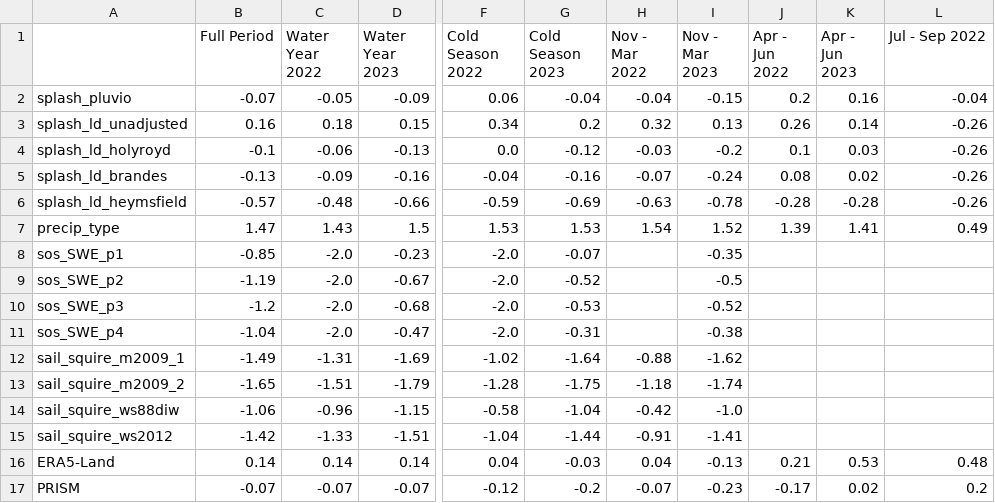
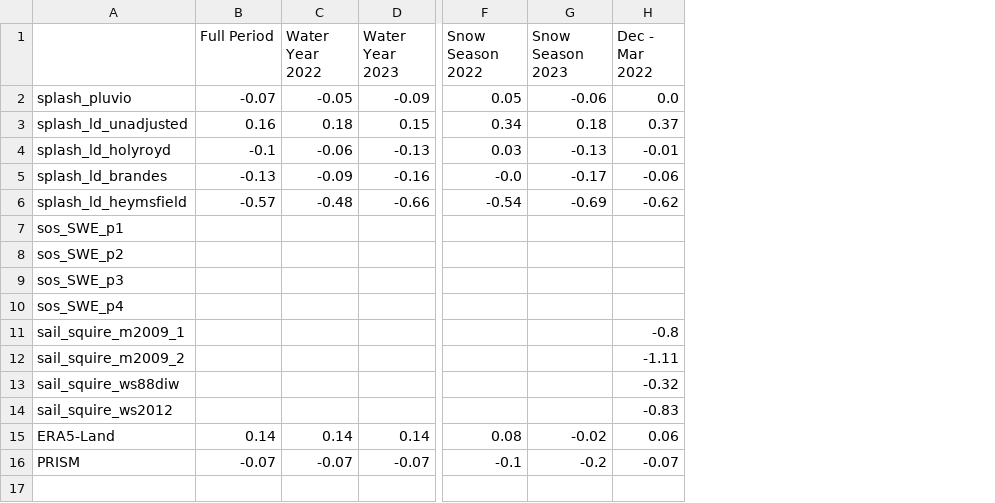
Before and after one commit to dlhogan97/S3-precipitation-rodeo, a CSV file: 04_products/tables/kettle_ponds_fractional_biases.csv, drawn as a sheet; only a part is shown, gaps mark what is left out; removed rows and columns are numbered as before the commit, all else as after; rows hold the shown columns only; the diff covers the shown part only; the diff names each change by its address in the sheet, - before the commit and + after, or states it on an @@ line.

Commit message:
updated products

```diff
--- a/04_products/tables/kettle_ponds_fractional_biases.csv
+++ b/04_products/tables/kettle_ponds_fractional_biases.csv
-column F (Cold Season 2022), rows 2-6: 0.06 | 0.34 | 0.0 | -0.04 | -0.59; rows 8-17: -2.0 | -2.0 | -2.0 | -2.0 | -1.02 | -1.28 | -0.58 | -1.04 | 0.04 | -0.12
-column G (Cold Season 2023), rows 2-6: -0.04 | 0.2 | -0.12 | -0.16 | -0.69; rows 8-17: -0.07 | -0.52 | -0.53 | -0.31 | -1.64 | -1.75 | -1.04 | -1.44 | -0.03 | -0.2
-column H (Nov - Mar 2022), rows 2-6: -0.04 | 0.32 | -0.03 | -0.07 | -0.63; rows 12-17: -0.88 | -1.18 | -0.42 | -0.91 | 0.04 | -0.07
-column I (Nov - Mar 2023), rows 2-6: -0.15 | 0.13 | -0.2 | -0.24 | -0.78; rows 8-17: -0.35 | -0.5 | -0.52 | -0.38 | -1.62 | -1.74 | -1.0 | -1.41 | -0.13 | -0.23
-column J (Apr - Jun 2022), rows 2-6: 0.2 | 0.26 | 0.1 | 0.08 | -0.28; rows 16-17: 0.21 | -0.17
-column K (Apr - Jun 2023), rows 2-6: 0.16 | 0.14 | 0.03 | 0.02 | -0.28; rows 16-17: 0.53 | 0.02
-column L (Jul - Sep 2022), rows 2-6: -0.04 | -0.26 | -0.26 | -0.26 | -0.26; rows 16-17: 0.48 | 0.2
+column F (Snow Season 2022), rows 2-16: 0.05 | 0.34 | 0.03 | -0.0 | -0.54 |  |  |  |  |  |  |  |  | 0.08 | -0.1
+column G (Snow Season 2023), rows 2-16: -0.06 | 0.18 | -0.13 | -0.17 | -0.69 |  |  |  |  |  |  |  |  | -0.02 | -0.2
+column H (Dec - Mar 2022), rows 2-16: 0.0 | 0.37 | -0.01 | -0.06 | -0.62 |  |  |  |  | -0.8 | -1.11 | -0.32 | -0.83 | 0.06 | -0.07
-row 7: precip_type | 1.47 | 1.43 | 1.5 | 1.53 | 1.53 | 1.54 | 1.52 | 1.39 | 1.41 | 0.49
-B7 (Full Period): -0.85
+B7 (Full Period): (empty)
-C7:C10 (Water Year 2022): -2.0
+C7:C10 (Water Year 2022): (empty)
-D7 (Water Year 2023): -0.23
+D7 (Water Year 2023): (empty)
-B8 (Full Period): -1.19
+B8 (Full Period): (empty)
-D8 (Water Year 2023): -0.67
+D8 (Water Year 2023): (empty)
-B9 (Full Period): -1.2
+B9 (Full Period): (empty)
-D9 (Water Year 2023): -0.68
+D9 (Water Year 2023): (empty)
-B10 (Full Period): -1.04
+B10 (Full Period): (empty)
-D10 (Water Year 2023): -0.47
+D10 (Water Year 2023): (empty)
-B11 (Full Period): -1.49
+B11 (Full Period): (empty)
-C11 (Water Year 2022): -1.31
+C11 (Water Year 2022): (empty)
-D11 (Water Year 2023): -1.69
+D11 (Water Year 2023): (empty)
-B12 (Full Period): -1.65
+B12 (Full Period): (empty)
-C12 (Water Year 2022): -1.51
+C12 (Water Year 2022): (empty)
-D12 (Water Year 2023): -1.79
+D12 (Water Year 2023): (empty)
-B13 (Full Period): -1.06
+B13 (Full Period): (empty)
-C13 (Water Year 2022): -0.96
+C13 (Water Year 2022): (empty)
-D13 (Water Year 2023): -1.15
+D13 (Water Year 2023): (empty)
-B14 (Full Period): -1.42
+B14 (Full Period): (empty)
-C14 (Water Year 2022): -1.33
+C14 (Water Year 2022): (empty)
-D14 (Water Year 2023): -1.51
+D14 (Water Year 2023): (empty)
```
Also changed, not shown: 1 added column and 1 edited cell elsewhere in this file, 04_products/tables/gothic_fractional_biases.csv, 04_products/tables/gothic_normalized_bias.csv, 12 other files.
